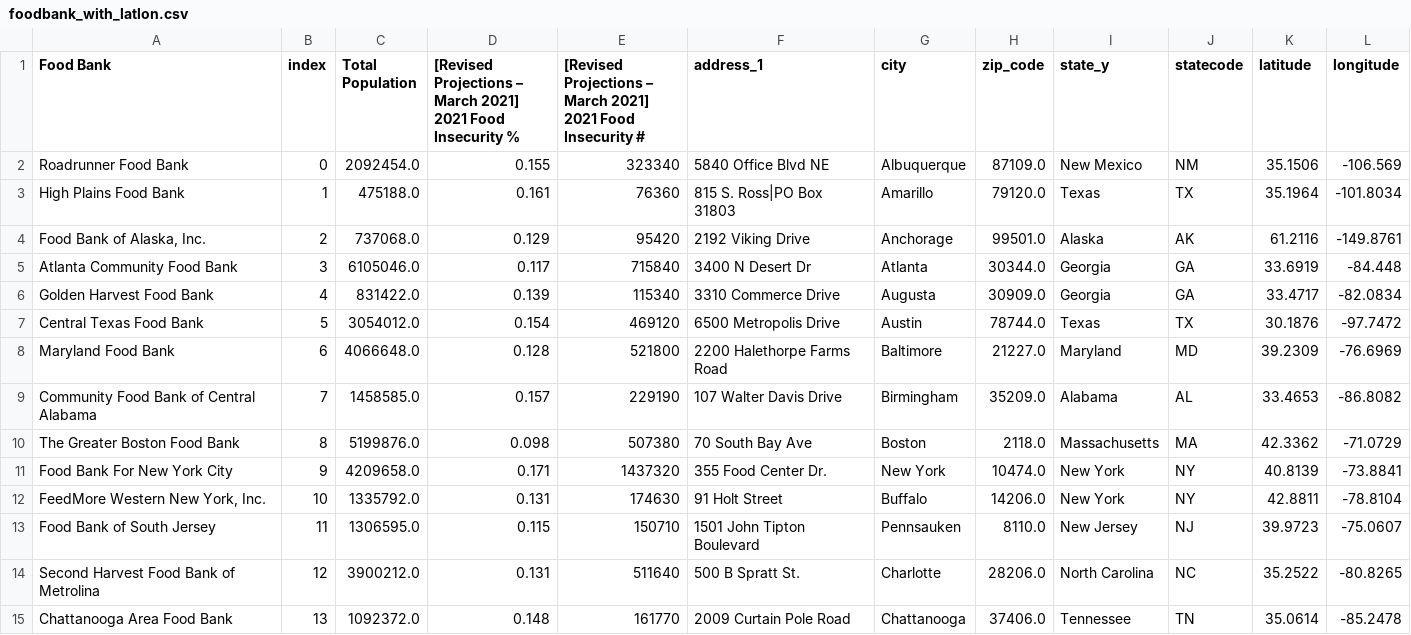
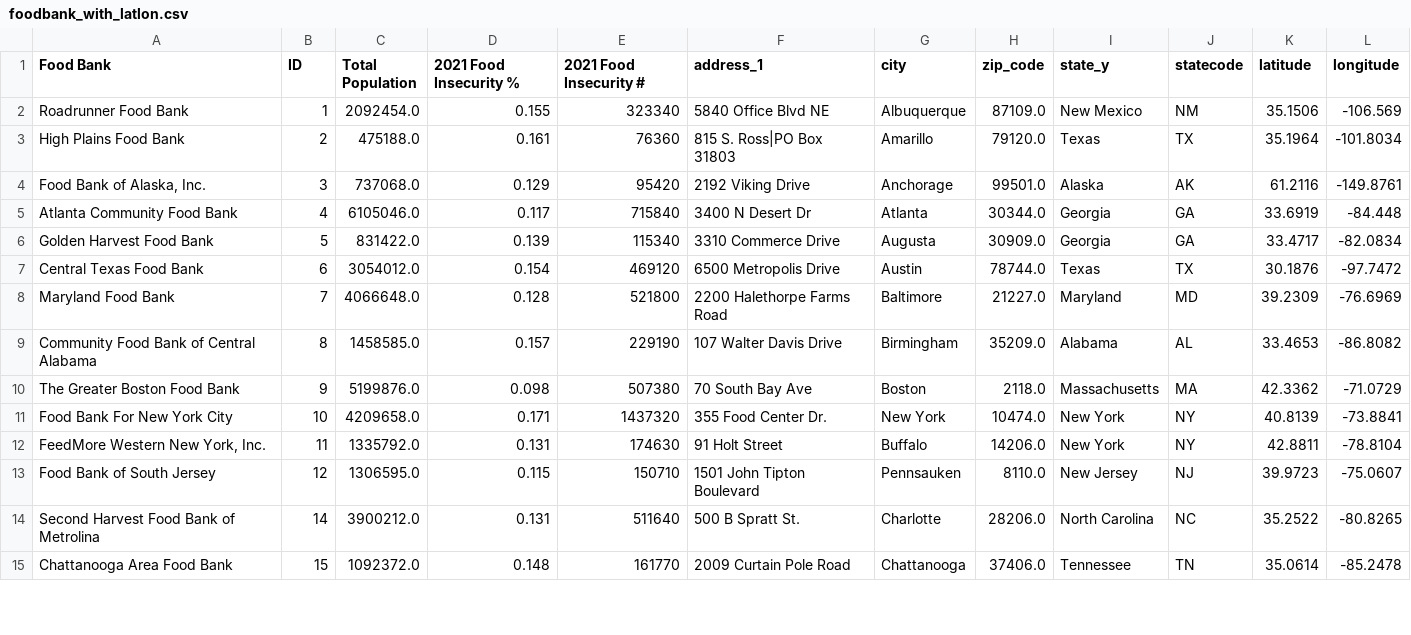
Before and after one commit to iSchool-597PR/2021Fall_finals, a CSV file: foodbank_with_latlon.csv, drawn as a sheet; only a part is shown; the diff covers the shown part only.

Commit message:
completed whole simulation of montecarlo_simulation.py; put original code of simulation in simulation_prototype.py; modified some format in preprocess_dataset.py

```diff
--- a/foodbank_with_latlon.csv
+++ b/foodbank_with_latlon.csv
@@ -1,17 +1,15 @@
-Food Bank,index,Total Population,"[Revised Projections – March 2021]
-2021 Food Insecurity  %","[Revised Projections – March 2021]
-2021 Food Insecurity #",address_1,city,zip_code,state_y,statecode,latitude,longitude
-Roadrunner Food Bank,0,2092454.0,0.155,323340,5840 Office Blvd NE,Albuquerque,87109.0,New Mexico,NM,35.1506,-106.569
-High Plains Food Bank,1,475188.0,0.161,76360,815 S. Ross|PO Box 31803,Amarillo,79120.0,Texas,TX,35.1964,-101.8034
-"Food Bank of Alaska, Inc.",2,737068.0,0.129,95420,2192 Viking Drive,Anchorage,99501.0,Alaska,AK,61.2116,-149.8761
-Atlanta Community Food Bank,3,6105046.0,0.117,715840,3400 N Desert Dr,Atlanta,30344.0,Georgia,GA,33.6919,-84.448
-Golden Harvest Food Bank,4,831422.0,0.139,115340,3310 Commerce Drive,Augusta,30909.0,Georgia,GA,33.4717,-82.0834
-Central Texas Food Bank,5,3054012.0,0.154,469120,6500 Metropolis Drive,Austin,78744.0,Texas,TX,30.1876,-97.7472
-Maryland Food Bank,6,4066648.0,0.128,521800,2200 Halethorpe Farms Road,Baltimore,21227.0,Maryland,MD,39.2309,-76.6969
-Community Food Bank of Central Alabama,7,1458585.0,0.157,229190,107 Walter Davis Drive,Birmingham,35209.0,Alabama,AL,33.4653,-86.8082
-The Greater Boston Food Bank,8,5199876.0,0.098,507380,70 South Bay Ave,Boston,2118.0,Massachusetts,MA,42.3362,-71.0729
-Food Bank For New York City,9,4209658.0,0.171,1437320,355 Food Center Dr.,New York,10474.0,New York,NY,40.8139,-73.8841
-"FeedMore Western New York, Inc.",10,1335792.0,0.131,174630,91 Holt Street,Buffalo,14206.0,New York,NY,42.8811,-78.8104
-Food Bank of South Jersey,11,1306595.0,0.115,150710,1501 John Tipton Boulevard,Pennsauken,8110.0,New Jersey,NJ,39.9723,-75.0607
-Second Harvest Food Bank of Metrolina,12,3900212.0,0.131,511640,500 B Spratt St.,Charlotte,28206.0,North Carolina,NC,35.2522,-80.8265
-Chattanooga Area Food Bank,13,1092372.0,0.148,161770,2009 Curtain Pole Road,Chattanooga,37406.0,Tennessee,TN,35.0614,-85.2478
+Food Bank,ID,Total Population,2021 Food Insecurity %,2021 Food Insecurity #,address_1,city,zip_code,state_y,statecode,latitude,longitude
+Roadrunner Food Bank,1,2092454.0,0.155,323340,5840 Office Blvd NE,Albuquerque,87109.0,New Mexico,NM,35.1506,-106.569
+High Plains Food Bank,2,475188.0,0.161,76360,815 S. Ross|PO Box 31803,Amarillo,79120.0,Texas,TX,35.1964,-101.8034
+"Food Bank of Alaska, Inc.",3,737068.0,0.129,95420,2192 Viking Drive,Anchorage,99501.0,Alaska,AK,61.2116,-149.8761
+Atlanta Community Food Bank,4,6105046.0,0.117,715840,3400 N Desert Dr,Atlanta,30344.0,Georgia,GA,33.6919,-84.448
+Golden Harvest Food Bank,5,831422.0,0.139,115340,3310 Commerce Drive,Augusta,30909.0,Georgia,GA,33.4717,-82.0834
+Central Texas Food Bank,6,3054012.0,0.154,469120,6500 Metropolis Drive,Austin,78744.0,Texas,TX,30.1876,-97.7472
+Maryland Food Bank,7,4066648.0,0.128,521800,2200 Halethorpe Farms Road,Baltimore,21227.0,Maryland,MD,39.2309,-76.6969
+Community Food Bank of Central Alabama,8,1458585.0,0.157,229190,107 Walter Davis Drive,Birmingham,35209.0,Alabama,AL,33.4653,-86.8082
+The Greater Boston Food Bank,9,5199876.0,0.098,507380,70 South Bay Ave,Boston,2118.0,Massachusetts,MA,42.3362,-71.0729
+Food Bank For New York City,10,4209658.0,0.171,1437320,355 Food Center Dr.,New York,10474.0,New York,NY,40.8139,-73.8841
+"FeedMore Western New York, Inc.",11,1335792.0,0.131,174630,91 Holt Street,Buffalo,14206.0,New York,NY,42.8811,-78.8104
+Food Bank of South Jersey,12,1306595.0,0.115,150710,1501 John Tipton Boulevard,Pennsauken,8110.0,New Jersey,NJ,39.9723,-75.0607
+Second Harvest Food Bank of Metrolina,14,3900212.0,0.131,511640,500 B Spratt St.,Charlotte,28206.0,North Carolina,NC,35.2522,-80.8265
+Chattanooga Area Food Bank,15,1092372.0,0.148,161770,2009 Curtain Pole Road,Chattanooga,37406.0,Tennessee,TN,35.0614,-85.2478
```
Also changed, not shown: 183 edited cells elsewhere in this file, 3 other files.
